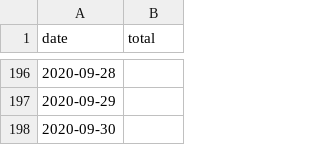
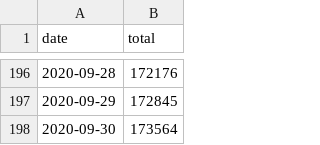
Before and after one commit to jonhsel/Data-Science, a CSV file: dataset/covid19ma.csv, drawn as a sheet; only a part is shown, gaps mark what is left out; the diff covers the shown part only.

```diff
--- a/dataset/covid19ma.csv
+++ b/dataset/covid19ma.csv
@@ -196,3 +196,3 @@ date,total
-2020-09-28,
-2020-09-29,
-2020-09-30,
+2020-09-28,172176
+2020-09-29,172845
+2020-09-30,173564
```
Also changed, not shown: 27 edited cells elsewhere in this file.
